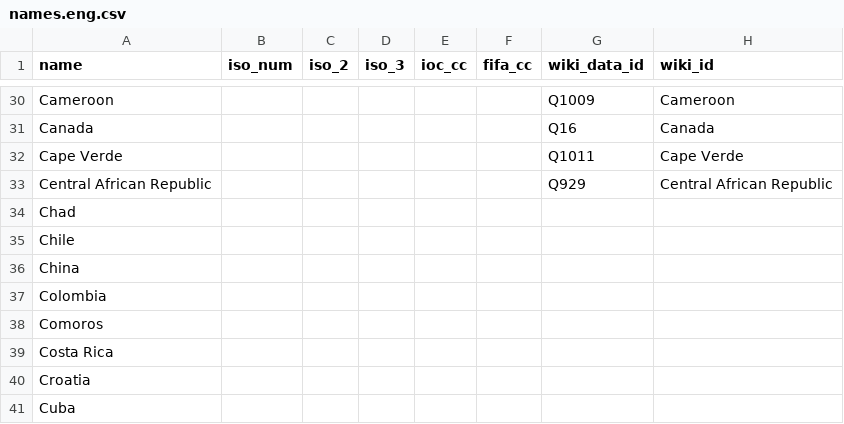
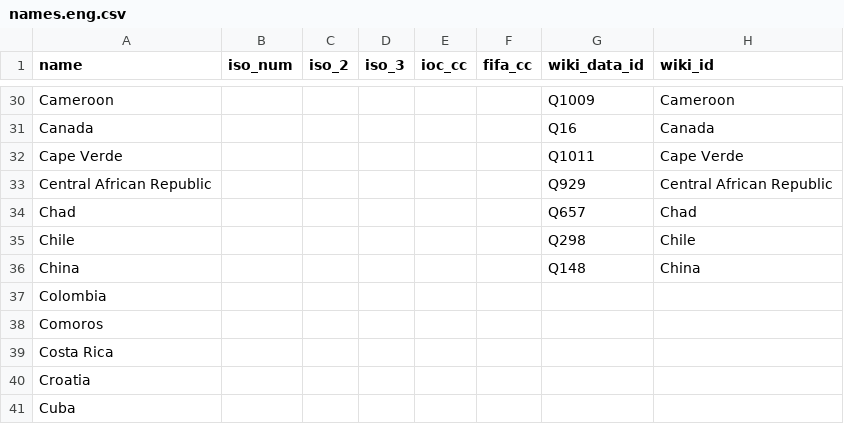
Before and after one commit to dreamerminsk/wiki-langs, a CSV file: countries/names.eng.csv, drawn as a sheet; only a part is shown, gaps mark what is left out.

```diff
--- a/countries/names.eng.csv
+++ b/countries/names.eng.csv
@@ -33,5 +33,5 @@ Cape Verde,,,,,,Q1011,Cape Verde
 Central African Republic,,,,,,Q929,Central African Republic
-Chad,,,,,,,
-Chile,,,,,,,
-China,,,,,,,
+Chad,,,,,,Q657,Chad
+Chile,,,,,,Q298,Chile
+China,,,,,,Q148,China
 Colombia,,,,,,,
```
Also changed, not shown: players/0000.births.csv, players/1980.births.csv.
